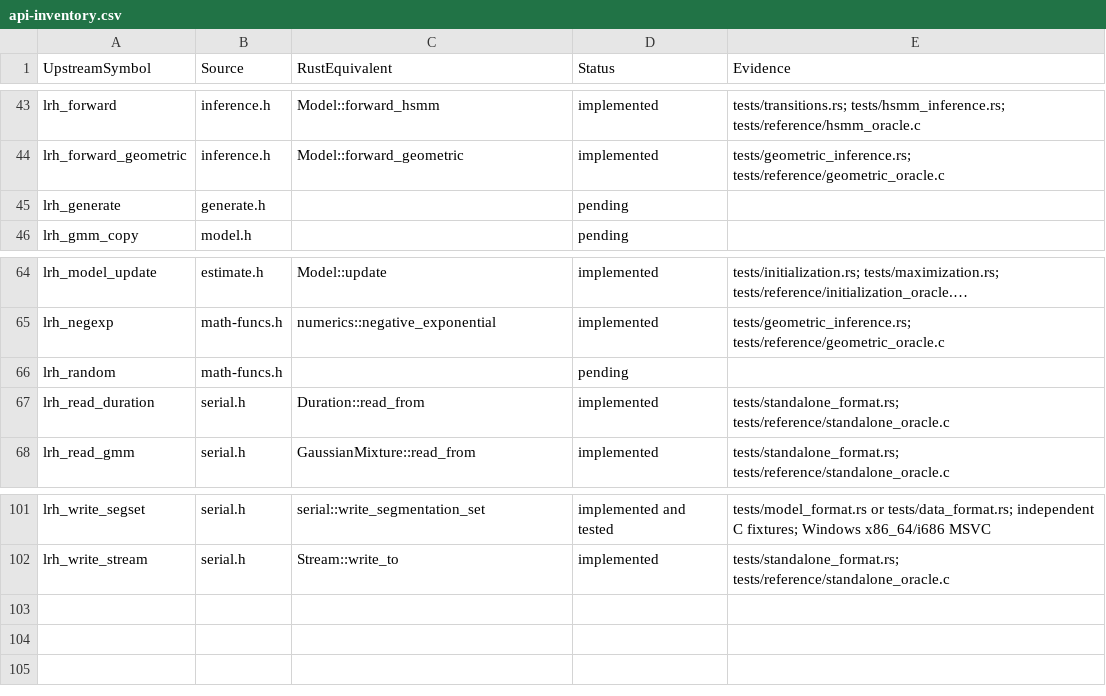
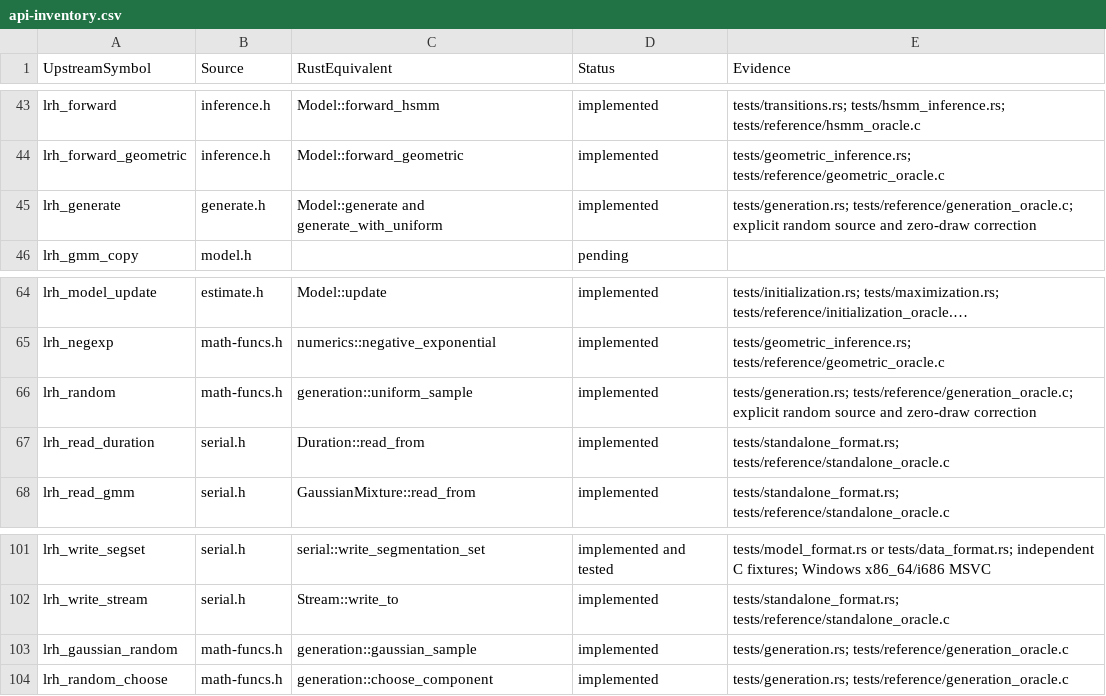
Before and after one commit to Lqm1/liblrhsmm-rs, a CSV file: docs/api-inventory.csv, drawn as a sheet; only a part is shown, gaps mark what is left out; long unchanged cells end in ….

Commit message:
feat: add model generation with caller-owned random sources

```diff
--- a/docs/api-inventory.csv
+++ b/docs/api-inventory.csv
@@ -44,3 +44,3 @@
 "lrh_forward_geometric","inference.h","Model::forward_geometric","implemented","tests/geometric_inference.rs; tests/reference/geometric_oracle.c"
-"lrh_generate","generate.h","","pending",""
+"lrh_generate","generate.h","Model::generate and generate_with_uniform","implemented","tests/generation.rs; tests/reference/generation_oracle.c; explicit random source and zero-draw correction"
 "lrh_gmm_copy","model.h","","pending",""
@@ -65,3 +65,3 @@
 "lrh_negexp","math-funcs.h","numerics::negative_exponential","implemented","tests/geometric_inference.rs; tests/reference/geometric_oracle.c"
-"lrh_random","math-funcs.h","","pending",""
+"lrh_random","math-funcs.h","generation::uniform_sample","implemented","tests/generation.rs; tests/reference/generation_oracle.c; explicit random source and zero-draw correction"
 "lrh_read_duration","serial.h","Duration::read_from","implemented","tests/standalone_format.rs; tests/reference/standalone_oracle.c"
@@ -102 +102,3 @@
 "lrh_write_stream","serial.h","Stream::write_to","implemented","tests/standalone_format.rs; tests/reference/standalone_oracle.c"
+"lrh_gaussian_random","math-funcs.h","generation::gaussian_sample","implemented","tests/generation.rs; tests/reference/generation_oracle.c"
+"lrh_random_choose","math-funcs.h","generation::choose_component","implemented","tests/generation.rs; tests/reference/generation_oracle.c"
```
Also changed, not shown: 14 other files.
